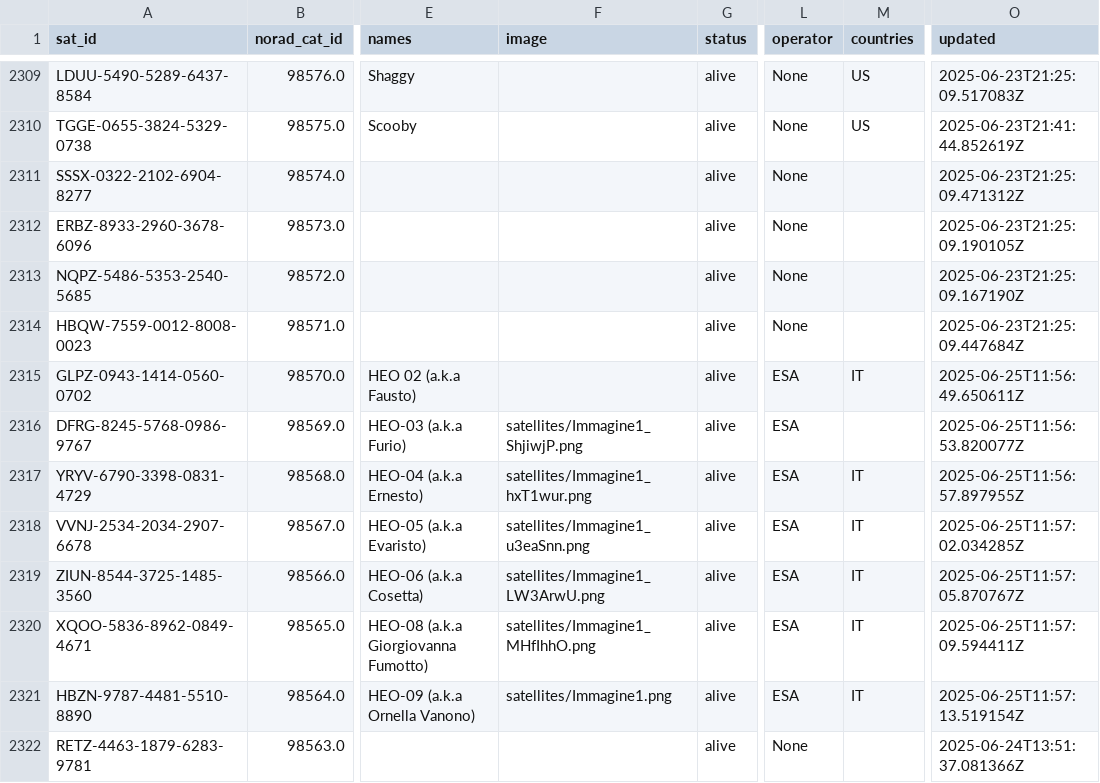
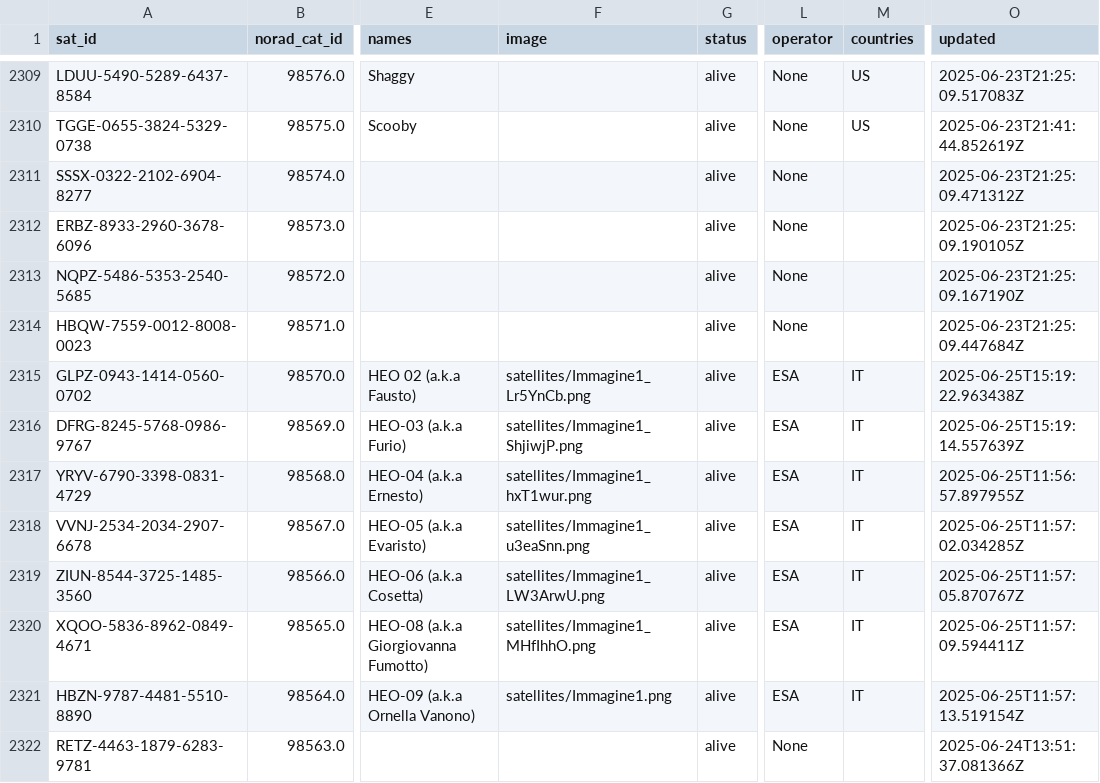
Before and after one commit to hyundotio/amateur-satellite-database, a CSV file: data/satnogs.csv, drawn as a sheet; only a part is shown, gaps mark what is left out; the diff names each change by its address in the sheet, - before the commit and + after, or states it on an @@ line.

```diff
--- a/data/satnogs.csv
+++ b/data/satnogs.csv
-F2315 (image): (empty)
+F2315 (image): satellites/Immagine1_Lr5YnCb.png
-O2315 (updated): 2025-06-25T11:56:49.650611Z
+O2315 (updated): 2025-06-25T15:19:22.963438Z
-M2316 (countries): (empty)
+M2316 (countries): IT
-O2316 (updated): 2025-06-25T11:56:53.820077Z
+O2316 (updated): 2025-06-25T15:19:14.557639Z
```
Also changed, not shown: data/amsat-active-frequencies.csv, data/amsat-all-frequencies.csv, 3 other files.
